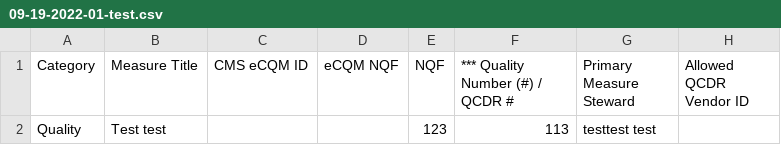
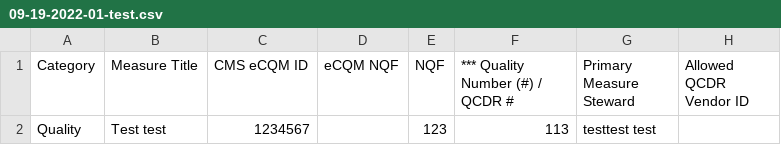
Before and after one commit to CMSgov/qpp-measures-data, a CSV file: updates/measures/2023/09-19-2022-01-test.csv, drawn as a sheet; only a part is shown; the diff names each change by its address in the sheet, - before the commit and + after, or states it on an @@ line.

```diff
--- a/updates/measures/2023/09-19-2022-01-test.csv
+++ b/updates/measures/2023/09-19-2022-01-test.csv
-C2 (CMS eCQM ID): (empty)
+C2 (CMS eCQM ID): 1234567
```
Also changed, not shown: 3 other files.
